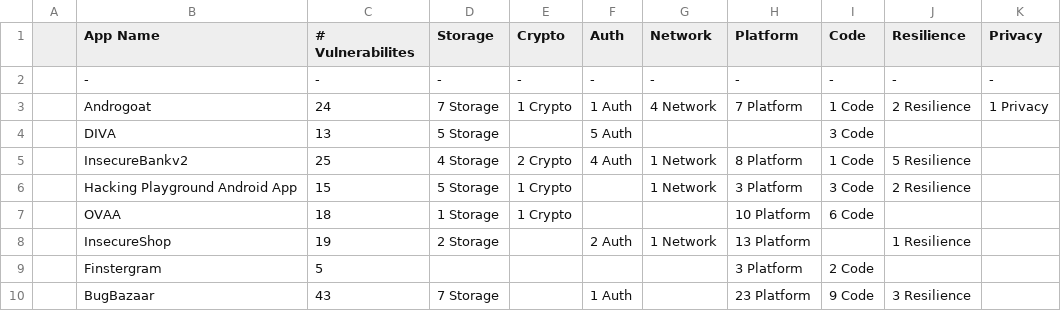
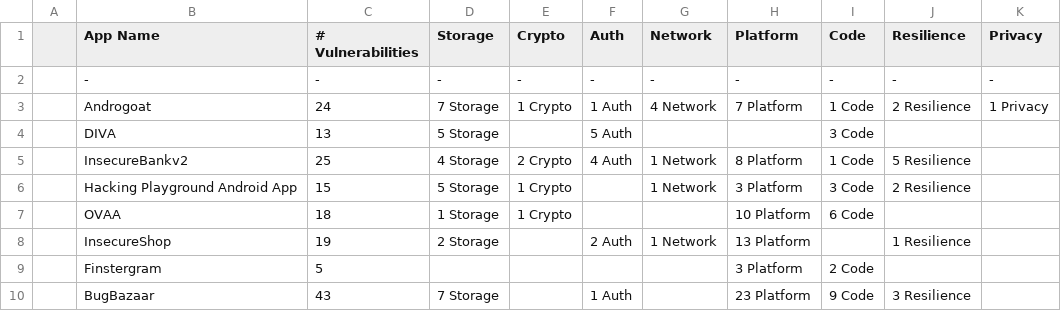
Before and after one commit to domi-cmd/Reference_Application_for_OWASP_MASTG, a CSV file: dev_documents/seminar_thesis/reference_apps/data/overview_data_uncleaned.csv, drawn as a sheet.

```diff
--- a/dev_documents/seminar_thesis/reference_apps/data/overview_data_uncleaned.csv
+++ b/dev_documents/seminar_thesis/reference_apps/data/overview_data_uncleaned.csv
@@ -1,2 +1,2 @@
-, App Name , # Vulnerabilites , Storage , Crypto , Auth , Network , Platform , Code , Resilience , Privacy ,
+, App Name , # Vulnerabilities , Storage , Crypto , Auth , Network , Platform , Code , Resilience , Privacy ,
 , - , - , - , - , - , - , - , - , - , - ,
```
Also changed, not shown: dev_documents/seminar_thesis/reference_apps/data/overview_data_cleaned.csv, 3 other files.
